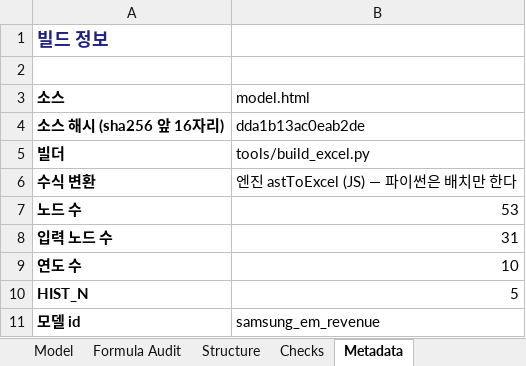
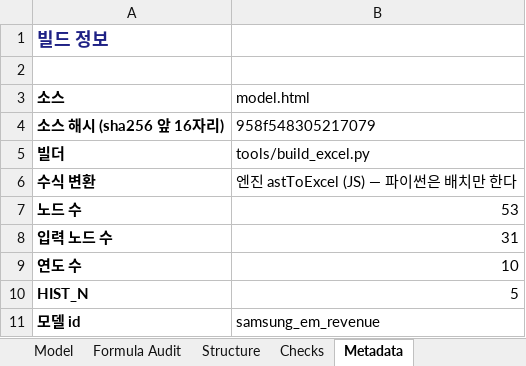
Before and after one commit to hwang-joonha/stock1, an Excel workbook: companies/samsung-em/model.xlsx, sheet Metadata, drawn as a sheet; values as stored, in another font and other column widths than the file's, no borders; the diff names each change by its address in the sheet, - before the commit and + after, or states it on an @@ line.

```diff
--- a/companies/samsung-em/model.xlsx (sheet Metadata)
+++ b/companies/samsung-em/model.xlsx (sheet Metadata)
-B4 (model.html): dda1b13ac0eab2de
+B4 (model.html): 958f548305217079
```
Also changed, not shown: companies/ktg/model.xlsx, companies/lgd/model.xlsx, 15 other files.
